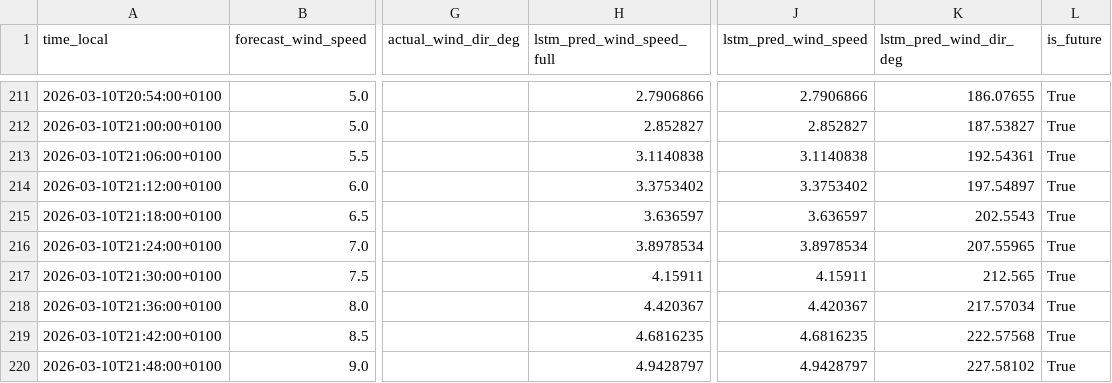
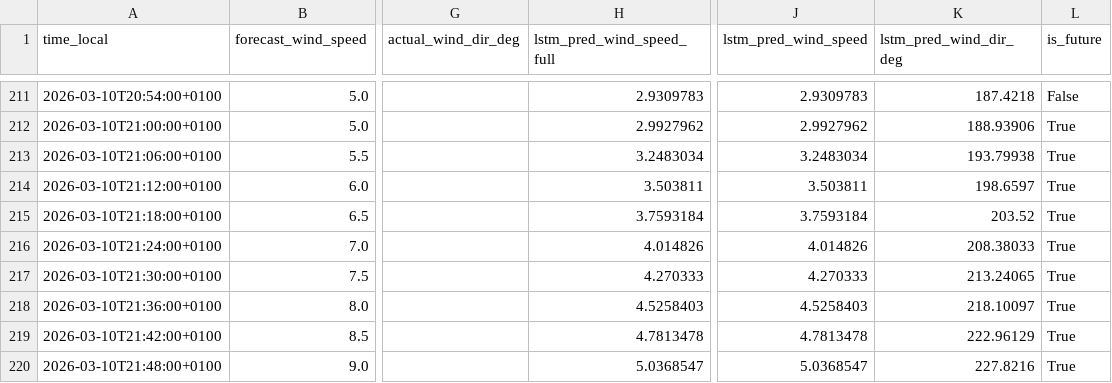
Before and after one commit to sandervancranenburgh/wind_dashboard, a CSV file: docs/current_day_predictions.csv, drawn as a sheet; only a part is shown, gaps mark what is left out; the diff covers the shown part only; the diff names each change by its address in the sheet, - before the commit and + after, or states it on an @@ line.

```diff
--- a/docs/current_day_predictions.csv
+++ b/docs/current_day_predictions.csv
-H211 (lstm_pred_wind_speed_full): 2.7906866
+H211 (lstm_pred_wind_speed_full): 2.9309783
-J211 (lstm_pred_wind_speed): 2.7906866
+J211 (lstm_pred_wind_speed): 2.9309783
-K211 (lstm_pred_wind_dir_deg): 186.07655
+K211 (lstm_pred_wind_dir_deg): 187.4218
-L211 (is_future): True
+L211 (is_future): False
-H212 (lstm_pred_wind_speed_full): 2.852827
+H212 (lstm_pred_wind_speed_full): 2.9927962
-J212 (lstm_pred_wind_speed): 2.852827
+J212 (lstm_pred_wind_speed): 2.9927962
-K212 (lstm_pred_wind_dir_deg): 187.53827
+K212 (lstm_pred_wind_dir_deg): 188.93906
-H213 (lstm_pred_wind_speed_full): 3.1140838
+H213 (lstm_pred_wind_speed_full): 3.2483034
-J213 (lstm_pred_wind_speed): 3.1140838
+J213 (lstm_pred_wind_speed): 3.2483034
-K213 (lstm_pred_wind_dir_deg): 192.54361
+K213 (lstm_pred_wind_dir_deg): 193.79938
-H214 (lstm_pred_wind_speed_full): 3.3753402
+H214 (lstm_pred_wind_speed_full): 3.503811
-J214 (lstm_pred_wind_speed): 3.3753402
+J214 (lstm_pred_wind_speed): 3.503811
-K214 (lstm_pred_wind_dir_deg): 197.54897
+K214 (lstm_pred_wind_dir_deg): 198.6597
-H215 (lstm_pred_wind_speed_full): 3.636597
+H215 (lstm_pred_wind_speed_full): 3.7593184
-J215 (lstm_pred_wind_speed): 3.636597
+J215 (lstm_pred_wind_speed): 3.7593184
-K215 (lstm_pred_wind_dir_deg): 202.5543
+K215 (lstm_pred_wind_dir_deg): 203.52
-H216 (lstm_pred_wind_speed_full): 3.8978534
+H216 (lstm_pred_wind_speed_full): 4.014826
-J216 (lstm_pred_wind_speed): 3.8978534
+J216 (lstm_pred_wind_speed): 4.014826
-K216 (lstm_pred_wind_dir_deg): 207.55965
+K216 (lstm_pred_wind_dir_deg): 208.38033
-H217 (lstm_pred_wind_speed_full): 4.15911
+H217 (lstm_pred_wind_speed_full): 4.270333
-J217 (lstm_pred_wind_speed): 4.15911
+J217 (lstm_pred_wind_speed): 4.270333
-K217 (lstm_pred_wind_dir_deg): 212.565
+K217 (lstm_pred_wind_dir_deg): 213.24065
-H218 (lstm_pred_wind_speed_full): 4.420367
+H218 (lstm_pred_wind_speed_full): 4.5258403
-J218 (lstm_pred_wind_speed): 4.420367
+J218 (lstm_pred_wind_speed): 4.5258403
-K218 (lstm_pred_wind_dir_deg): 217.57034
+K218 (lstm_pred_wind_dir_deg): 218.10097
-H219 (lstm_pred_wind_speed_full): 4.6816235
+H219 (lstm_pred_wind_speed_full): 4.7813478
-J219 (lstm_pred_wind_speed): 4.6816235
+J219 (lstm_pred_wind_speed): 4.7813478
-K219 (lstm_pred_wind_dir_deg): 222.57568
+K219 (lstm_pred_wind_dir_deg): 222.96129
-H220 (lstm_pred_wind_speed_full): 4.9428797
+H220 (lstm_pred_wind_speed_full): 5.0368547
-J220 (lstm_pred_wind_speed): 4.9428797
+J220 (lstm_pred_wind_speed): 5.0368547
-K220 (lstm_pred_wind_dir_deg): 227.58102
+K220 (lstm_pred_wind_dir_deg): 227.8216
```
Also changed, not shown: 130 edited cells elsewhere in this file, 5 other files.
